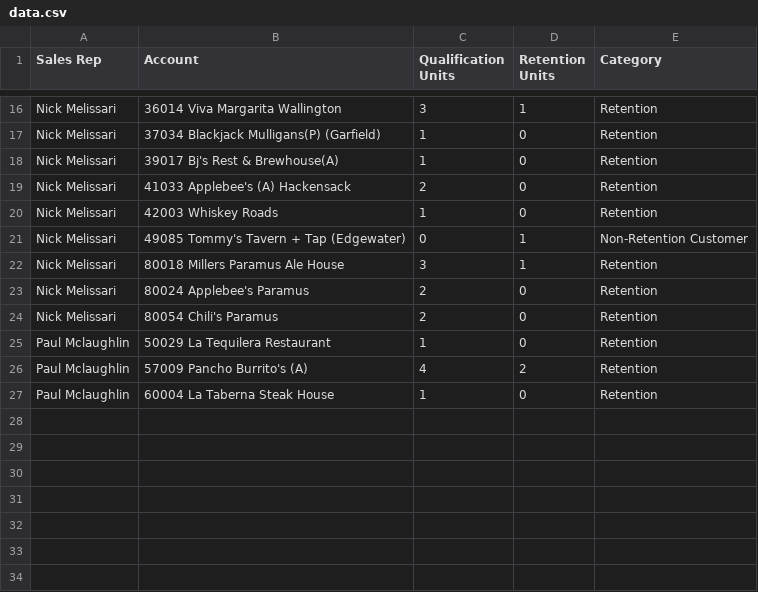
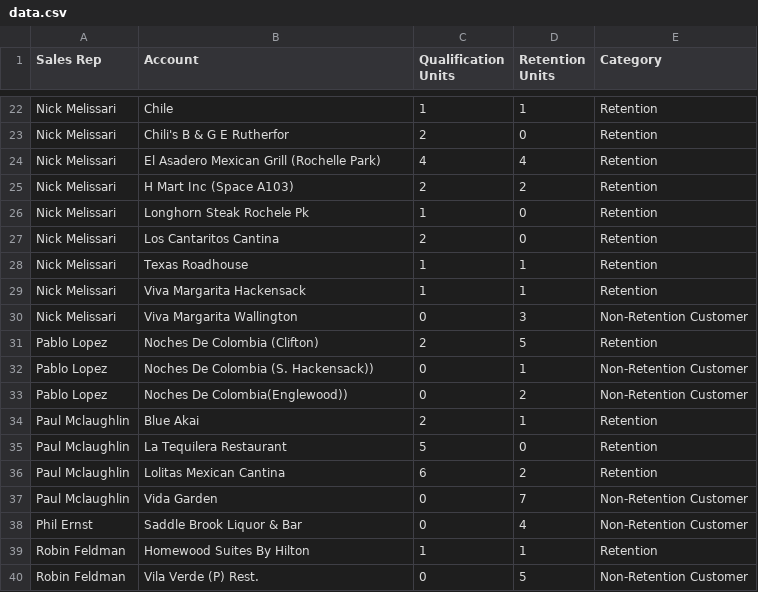
Before and after one commit to gavinsharkey5/Kohler-Dist-Master-Dashboard, a CSV file: heineken/dosequis/data.csv, drawn as a sheet; only a part is shown, gaps mark what is left out; removed rows and columns are numbered as before the commit, all else as after; the diff covers the shown part only; the diff names each change by its address in the sheet, - before the commit and + after, or states it on an @@ line.

```diff
--- a/heineken/dosequis/data.csv
+++ b/heineken/dosequis/data.csv
-B22 (Account): 36014 Viva Margarita Wallington
+B22 (Account): Chile
-C22 (Qualification Units): 3
+C22 (Qualification Units): 1
-B23 (Account): 37034 Blackjack Mulligans(P) (Garfield)
+B23 (Account): Chili's B & G E Rutherfor
-C23 (Qualification Units): 1
+C23 (Qualification Units): 2
+row 24: Nick Melissari | El Asadero Mexican Grill (Rochelle Park) | 4 | 4 | Retention
+row 25: Nick Melissari | H Mart Inc (Space A103) | 2 | 2 | Retention
-B26 (Account): 39017 Bj's Rest & Brewhouse(A)
+B26 (Account): Longhorn Steak Rochele Pk
-B27 (Account): 41033 Applebee's (A) Hackensack
+B27 (Account): Los Cantaritos Cantina
-B28 (Account): 42003 Whiskey Roads
+B28 (Account): Texas Roadhouse
-D28 (Retention Units): 0
+D28 (Retention Units): 1
+row 29: Nick Melissari | Viva Margarita Hackensack | 1 | 1 | Retention
+row 30: Nick Melissari | Viva Margarita Wallington | 0 | 3 | Non-Retention Customer
+row 31: Pablo Lopez | Noches De Colombia (Clifton) | 2 | 5 | Retention
-A32 (Sales Rep): Nick Melissari
+A32 (Sales Rep): Pablo Lopez
-B32 (Account): 49085 Tommy's Tavern + Tap (Edgewater)
+B32 (Account): Noches De Colombia (S. Hackensack))
-row 22: Nick Melissari | 80018 Millers Paramus Ale House | 3 | 1 | Retention
-row 23: Nick Melissari | 80024 Applebee's Paramus | 2 | 0 | Retention
-row 24: Nick Melissari | 80054 Chili's Paramus | 2 | 0 | Retention
+row 33: Pablo Lopez | Noches De Colombia(Englewood)) | 0 | 2 | Non-Retention Customer
+row 34: Paul Mclaughlin | Blue Akai | 2 | 1 | Retention
-B35 (Account): 50029 La Tequilera Restaurant
+B35 (Account): La Tequilera Restaurant
-C35 (Qualification Units): 1
+C35 (Qualification Units): 5
-B36 (Account): 57009 Pancho Burrito's (A)
+B36 (Account): Lolitas Mexican Cantina
-C36 (Qualification Units): 4
+C36 (Qualification Units): 6
-row 27: Paul Mclaughlin | 60004 La Taberna Steak House | 1 | 0 | Retention
+row 37: Paul Mclaughlin | Vida Garden | 0 | 7 | Non-Retention Customer
+row 38: Phil Ernst | Saddle Brook Liquor & Bar | 0 | 4 | Non-Retention Customer
+row 39: Robin Feldman | Homewood Suites By Hilton | 1 | 1 | Retention
+row 40: Robin Feldman | Vila Verde (P) Rest. | 0 | 5 | Non-Retention Customer
```
Also changed, not shown: 11 added rows, 5 removed rows and 16 edited cells elsewhere in this file, 1 other file.
